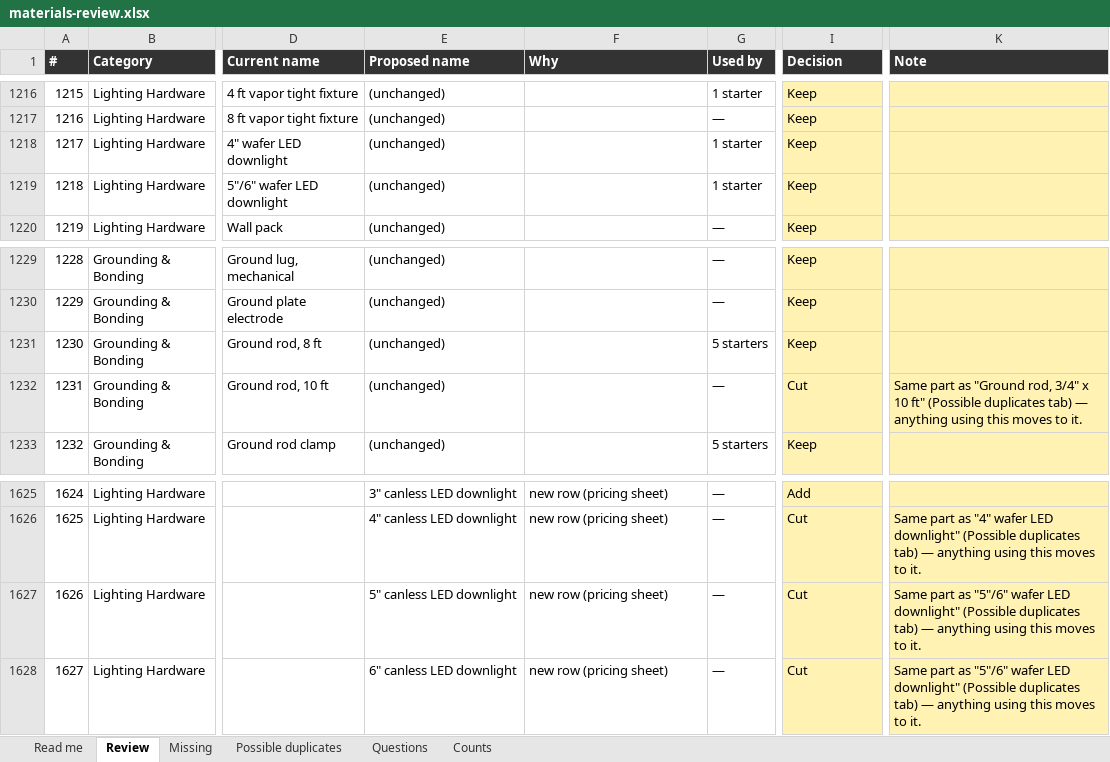
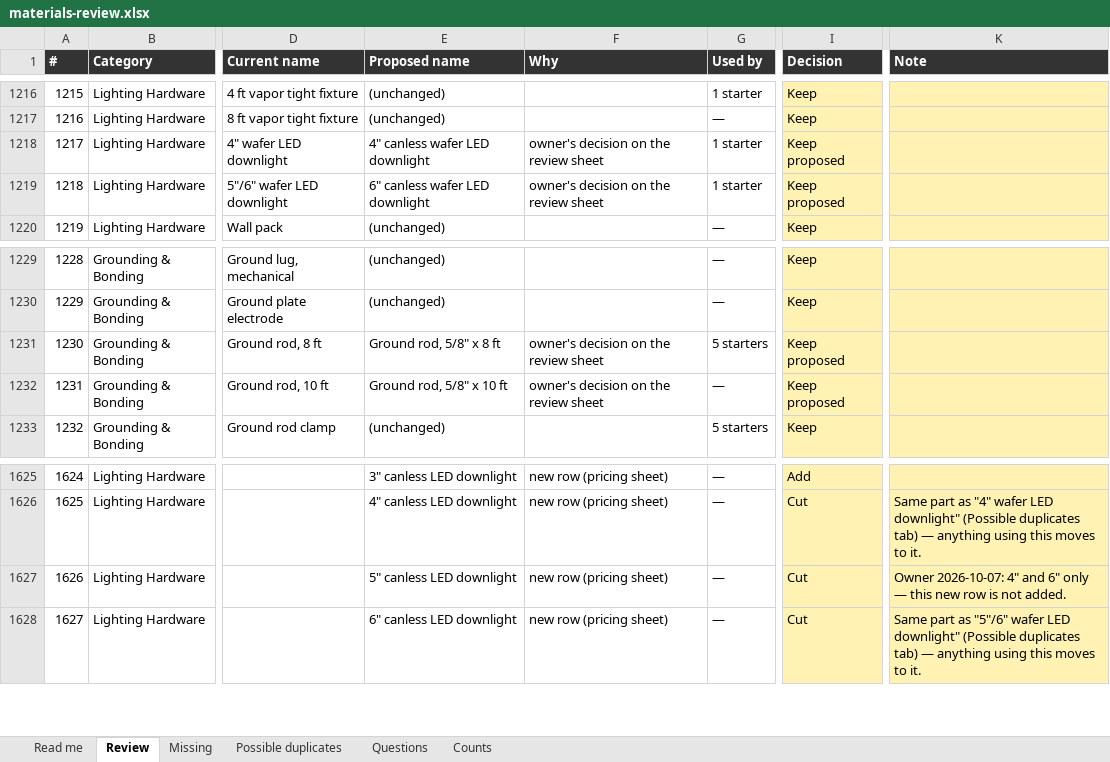
Before and after one commit to Jnicoara/BidRender, an Excel workbook: pricing/materials-review.xlsx, sheet Review, drawn as a sheet; only a part is shown, gaps mark what is left out; values as stored, in another font and other column widths than the file's, no borders; conditional formats not drawn; the diff names each change by its address in the sheet, - before the commit and + after, or states it on an @@ line.

```diff
--- a/pricing/materials-review.xlsx (sheet Review)
+++ b/pricing/materials-review.xlsx (sheet Review)
-E1218 (Proposed name): (unchanged)
+E1218 (Proposed name): 4" canless wafer LED downlight
-F1218:F1219 (Why): (empty)
+F1218:F1219 (Why): owner's decision on the review sheet
-I1218:I1219 (Decision): Keep
+I1218:I1219 (Decision): Keep proposed
-E1219 (Proposed name): (unchanged)
+E1219 (Proposed name): 6" canless wafer LED downlight
-E1231 (Proposed name): (unchanged)
+E1231 (Proposed name): Ground rod, 5/8" x 8 ft
-F1231:F1232 (Why): (empty)
+F1231:F1232 (Why): owner's decision on the review sheet
-I1231 (Decision): Keep
+I1231 (Decision): Keep proposed
-E1232 (Proposed name): (unchanged)
+E1232 (Proposed name): Ground rod, 5/8" x 10 ft
-I1232 (Decision): Cut
+I1232 (Decision): Keep proposed
-K1232 (Note): Same part as "Ground rod, 3/4" x 10 ft" (Possible duplicates tab) — anything using this moves to it.
+K1232 (Note): (empty)
-K1627 (Note): Same part as "5"/6" wafer LED downlight" (Possible duplicates tab) — anything using this moves to it.
+K1627 (Note): Owner 2026-10-07: 4" and 6" only — this new row is not added.
```
Also changed, not shown: sheet Missing, sheet Possible duplicates, 12 other files.
